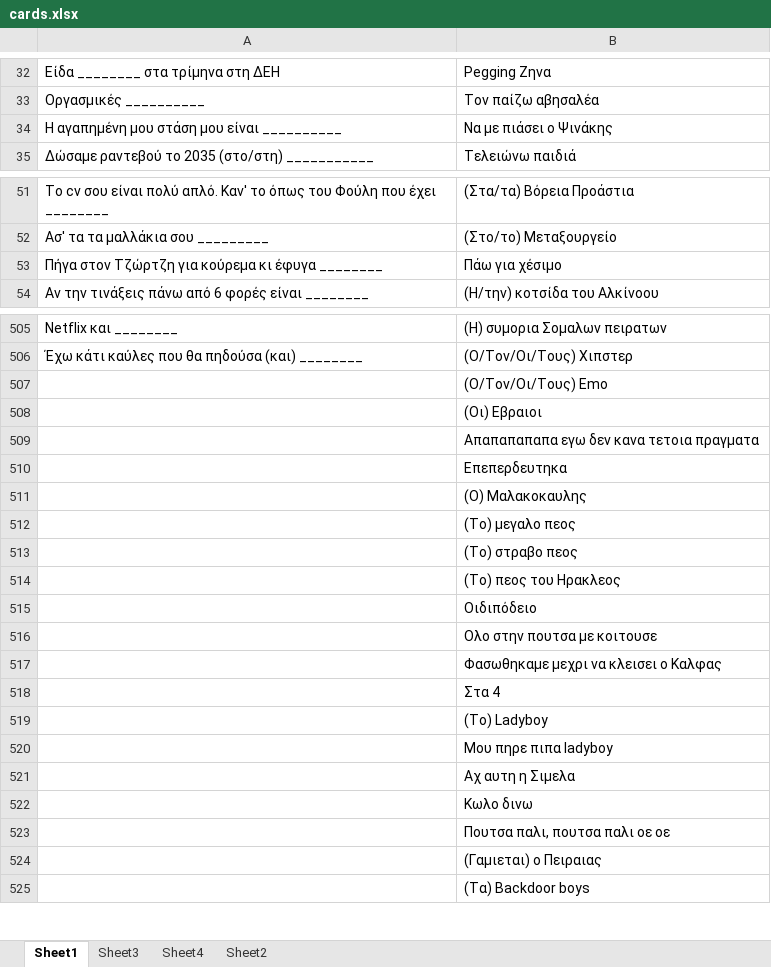
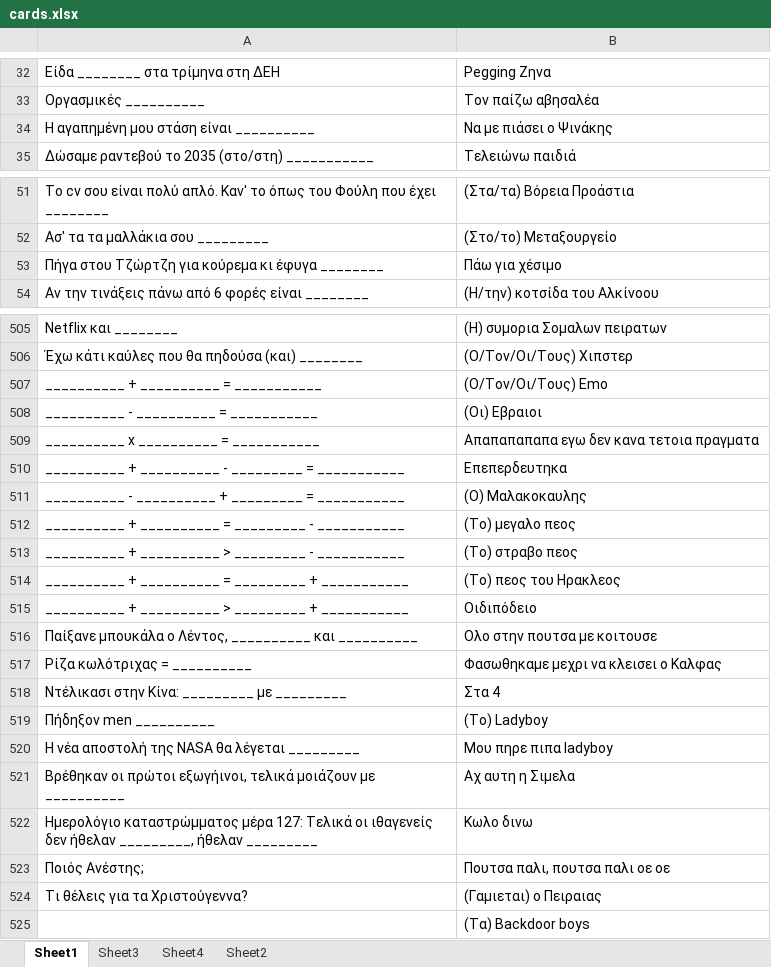
Before and after one commit to dpapamil/cards-against-foulis, an Excel workbook: app/src/main/res/raw/cards.xlsx, sheet Sheet1, drawn as a sheet; only a part is shown, gaps mark what is left out; values as stored, in another font and other column widths than the file's, no borders; charts and pictures not drawn; the diff covers the shown part only; the diff names each change by its address in the sheet, - before the commit and + after, or states it on an @@ line.

```diff
--- a/app/src/main/res/raw/cards.xlsx (sheet Sheet1)
+++ b/app/src/main/res/raw/cards.xlsx (sheet Sheet1)
-A34: Η αγαπημένη μου στάση μου είναι __________
+A34: Η αγαπημένη μου στάση είναι __________
-A53: Πήγα στον Τζώρτζη για…
+A53: Πήγα στου Τζώρτζη για…
-A507: (empty)
+A507: __________ + __________ = ___________
-A508: (empty)
+A508: __________ - __________ = ___________
-A509: (empty)
+A509: __________ x __________ = ___________
-A510: (empty)
+A510: __________ + __________ - _________ = ___________
-A511: (empty)
+A511: __________ - __________ + _________ = ___________
-A512: (empty)
+A512: __________ + __________ = _________ - ___________
-A513: (empty)
+A513: __________ + __________ > _________ - ___________
-A514: (empty)
+A514: __________ + __________ = _________ + ___________
-A515: (empty)
+A515: __________ + __________ > _________ + ___________
-A516: (empty)
+A516: Παίξανε μπουκάλα ο Λέντος, __________ και __________
-A517: (empty)
+A517: Ρίζα κωλότριχας = __________
-A518: (empty)
+A518: Ντέλικασι στην Κίνα: _________ με _________
-A519: (empty)
+A519: Πήδηξον men __________
-A520: (empty)
+A520: Η νέα αποστολή της NASA θα λέγεται _________
-A521: (empty)
+A521: Βρέθηκαν οι πρώτοι εξωγήινοι, τελικά μοιάζουν με __________
-A522: (empty)
+A522: Ημερολόγιο καταστρώμματος μέρα 127: Τελικά οι ιθαγενείς δεν ήθελαν _________, ήθελαν _________
-A523: (empty)
+A523: Ποιός Ανέστης;
-A524: (empty)
+A524: Τι θέλεις για τα Χριστούγεννα?
```
Also changed, not shown: 43 added rows and 7 edited cells elsewhere in this sheet.
